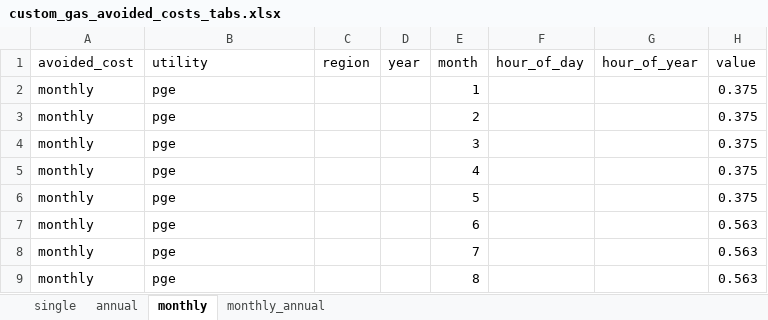
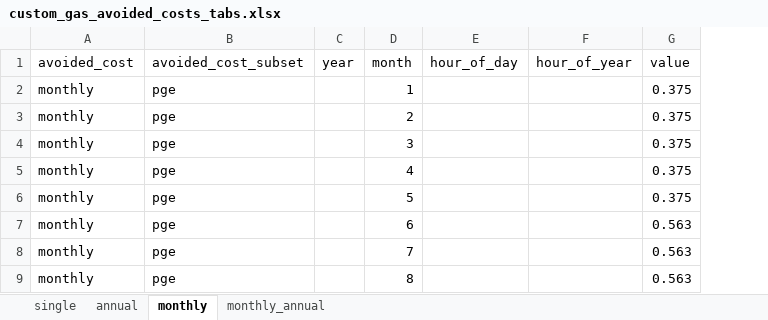
Before and after one commit to openbca/openbca, an Excel workbook: profiles/demo/data/custom_gas_avoided_costs_tabs.xlsx, sheet monthly, drawn as a sheet; only a part is shown; values as stored, in another font and other column widths than the file's, no borders; charts and pictures not drawn; the diff names each change by its address in the sheet, - before the commit and + after, or states it on an @@ line.

Commit message:
swapped out utility/region for avoided_cost_subset in all demo data input files

```diff
--- a/profiles/demo/data/custom_gas_avoided_costs_tabs.xlsx (sheet monthly)
+++ b/profiles/demo/data/custom_gas_avoided_costs_tabs.xlsx (sheet monthly)
-column C (region), empty
-B1: utility
+B1: avoided_cost_subset
```
Also changed, not shown: sheet annual, sheet monthly_annual, sheet single, profiles/demo/data/custom_gas_load_shapes.xlsx, 3 other files.
